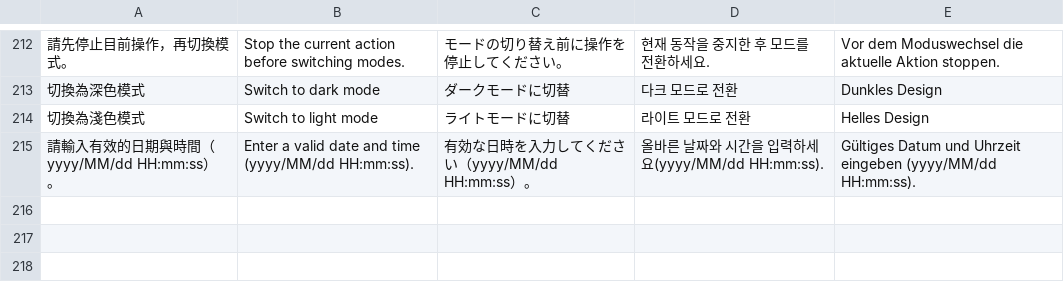
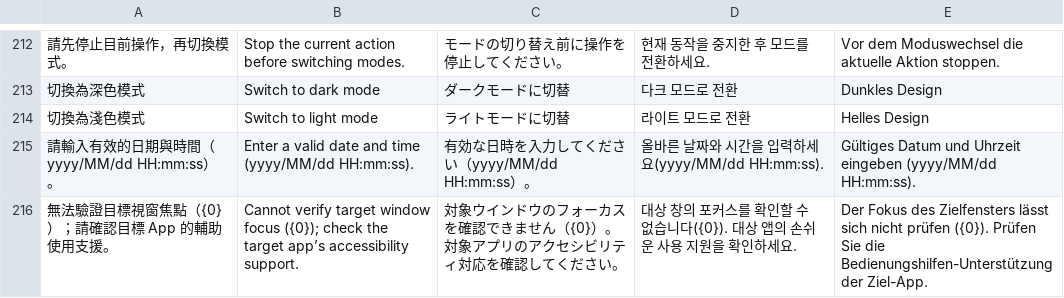
Before and after one commit to HaNa-486/ScheduledClicker, a TSV file: localization/ui.tsv, drawn as a sheet; only a part is shown, gaps mark what is left out; the diff names each change by its address in the sheet, - before the commit and + after, or states it on an @@ line.

```diff
--- a/localization/ui.tsv
+++ b/localization/ui.tsv
+row 216: 無法驗證目標視窗焦點（{0}）；請確認目標 App 的輔助使用支援。 | Cannot verify target window focus ({0}); check the target app’s accessibility support. | 対象ウインドウのフォーカスを確認できません（{0}）。対象アプリのアクセシビリティ対応を確認してください。 | 대상 창의 포커스를 확인할 수 없습니다({0}). 대상 앱의 손쉬운 사용 지원을 확인하세요. | Der Fokus des Zielfensters lässt sich nicht prüfen ({0}). Prüfen Sie die Bedienungshilfen-Unterstützung der Ziel-App.
```
Also changed, not shown: 15 other files.
